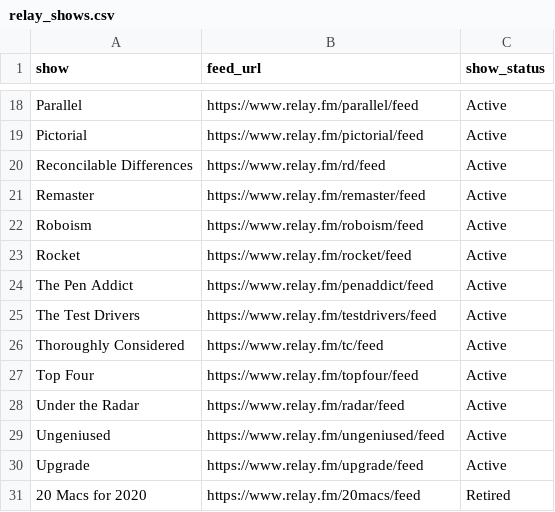
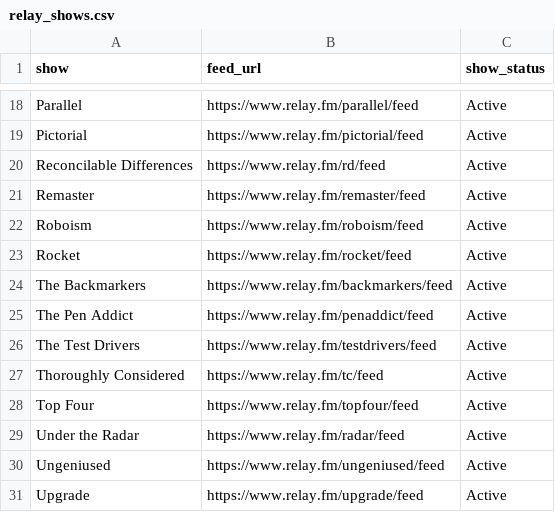
Before and after one commit to jemus42/podcaststats, a CSV file: data/relay_shows.csv, drawn as a sheet; only a part is shown, gaps mark what is left out; the shorter side is filled out with more unchanged rows.

```diff
--- a/data/relay_shows.csv
+++ b/data/relay_shows.csv
@@ -23,2 +23,3 @@ Roboism;https://www.relay.fm/roboism/feed;Active
 Rocket;https://www.relay.fm/rocket/feed;Active
+The Backmarkers;https://www.relay.fm/backmarkers/feed;Active
 The Pen Addict;https://www.relay.fm/penaddict/feed;Active
```
Also changed, not shown: data/relay_episodes.csv, 40 other files.
